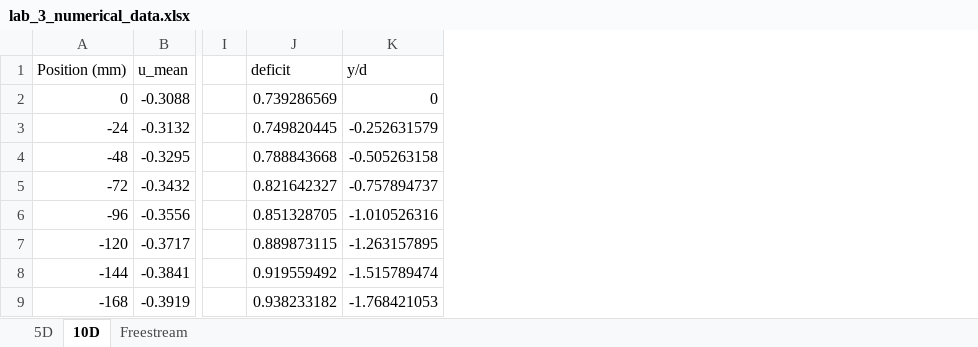
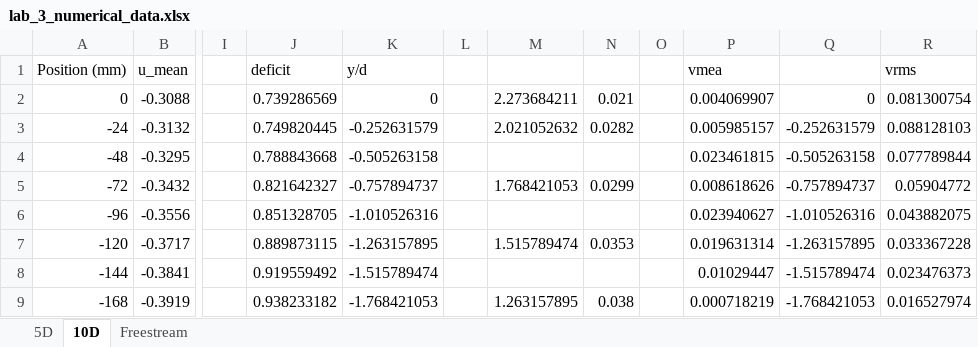
Before and after one commit to nicholasmalaya/arcanus, an Excel workbook: exp/ldv/data/lab_3_numerical_data.xlsx, sheet 10D, drawn as a sheet; only a part is shown, gaps mark what is left out; values as stored, in another font and other column widths than the file's, no borders; the diff names each change by its address in the sheet, - before the commit and + after, or states it on an @@ line.

```diff
--- a/exp/ldv/data/lab_3_numerical_data.xlsx (sheet 10D)
+++ b/exp/ldv/data/lab_3_numerical_data.xlsx (sheet 10D)
+column L, empty
+column M, rows 2-9: 2.273684211 | 2.021052632 |  | 1.768421053 |  | 1.515789474 |  | 1.263157895
+column N, rows 2-9: 0.021 | 0.0282 |  | 0.0299 |  | 0.0353 |  | 0.038
+column O, empty
+column P (vmea), rows 2-9: 0.004069907 | 0.005985157 | 0.023461815 | 0.008618626 | 0.023940627 | 0.019631314 | 0.01029447 | 0.000718219
+column Q, rows 2-9: 0 | -0.252631579 | -0.505263158 | -0.757894737 | -1.010526316 | -1.263157895 | -1.515789474 | -1.768421053
+column R (vrms), rows 2-9: 0.081300754 | 0.088128103 | 0.077789844 | 0.05904772 | 0.043882075 | 0.033367228 | 0.023476373 | 0.016527974
```
Also changed, not shown: sheet 5D, 2 other files.
